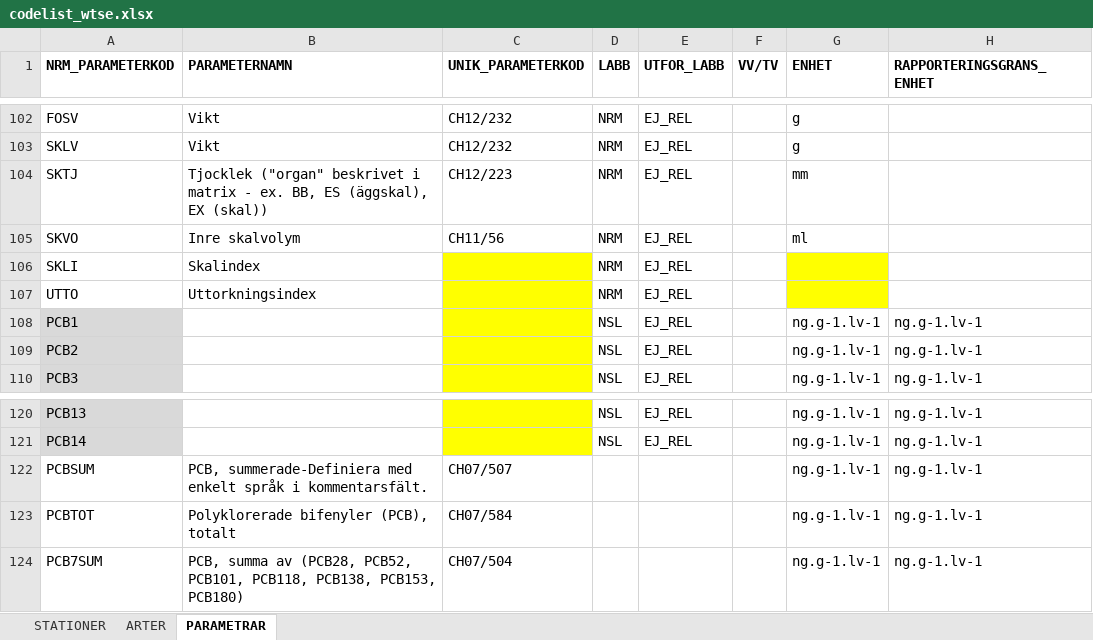
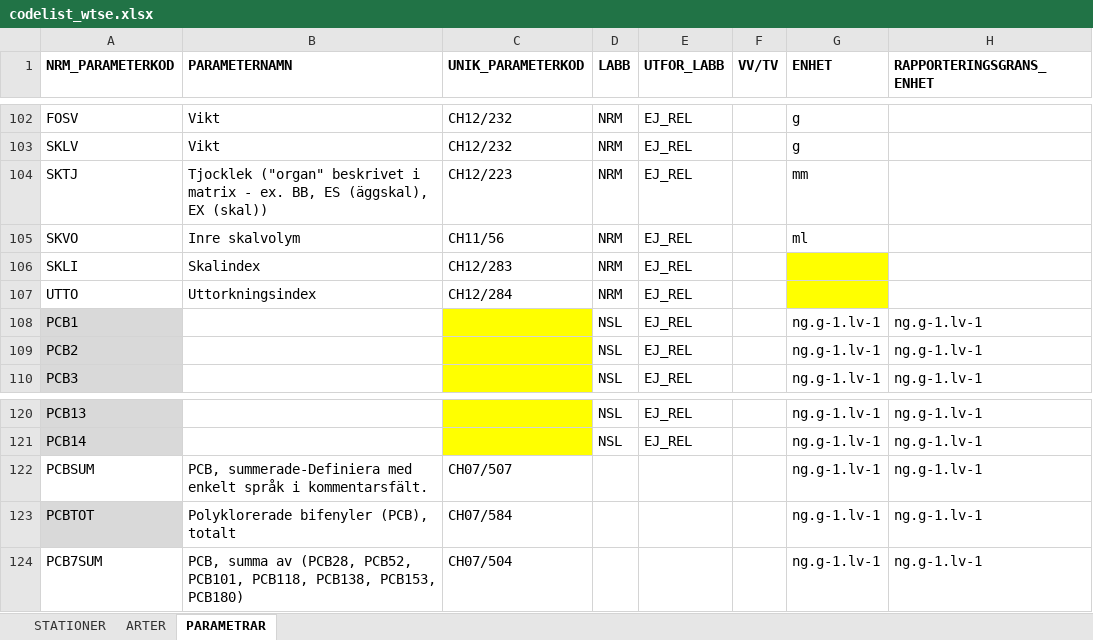
Before and after one commit to peterhellstrom/MoCiS2.wtse, an Excel workbook: inst/extdata/codelist_wtse.xlsx, sheet PARAMETRAR, drawn as a sheet; only a part is shown, gaps mark what is left out; values as stored, in another font and other column widths than the file's, no borders; charts and pictures not drawn; the diff names each change by its address in the sheet, - before the commit and + after, or states it on an @@ line.

```diff
--- a/inst/extdata/codelist_wtse.xlsx (sheet PARAMETRAR)
+++ b/inst/extdata/codelist_wtse.xlsx (sheet PARAMETRAR)
-C106 (UNIK_PARAMETERKOD): (empty)
+C106 (UNIK_PARAMETERKOD): CH12/283
-C106:C107 fill: #FFFF00
+C106:C107 fill: none
-C107 (UNIK_PARAMETERKOD): (empty)
+C107 (UNIK_PARAMETERKOD): CH12/284
-A123 fill: none
+A123 fill: #D9D9D9
```
Also changed, not shown: inst/extdata/miljogifter-leveransmall_2024.xlsx, 18 other files.
